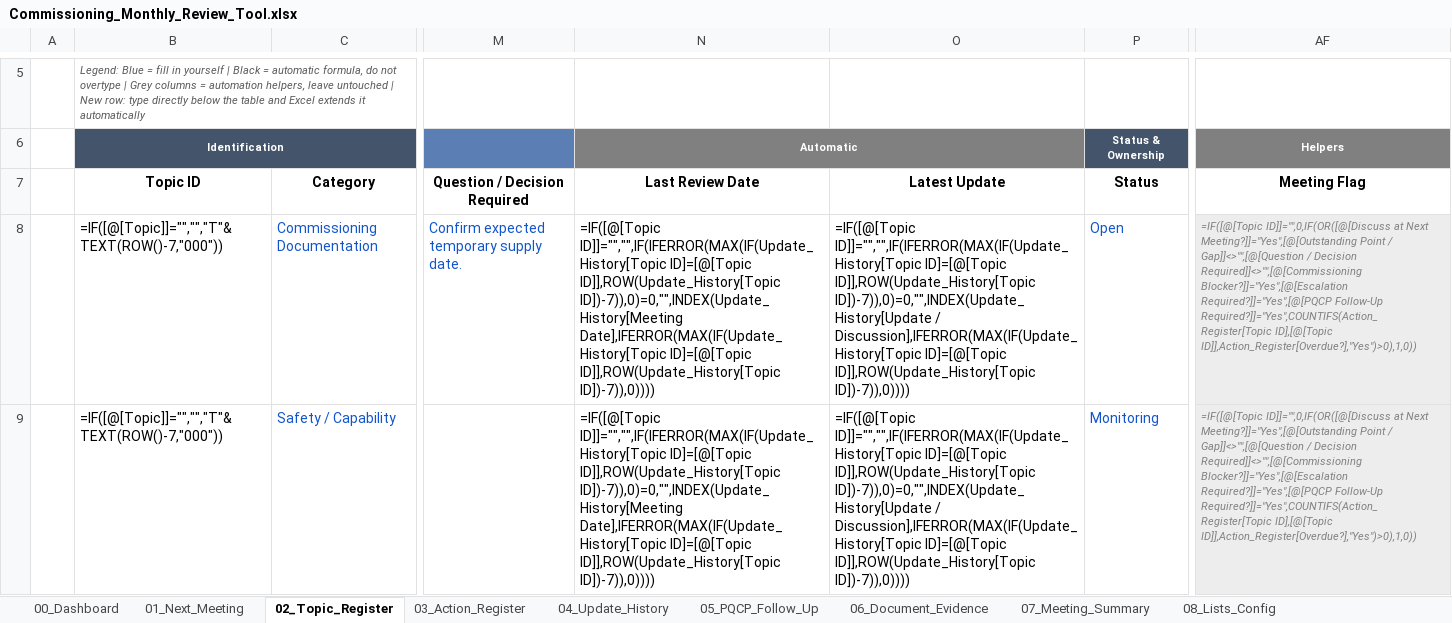
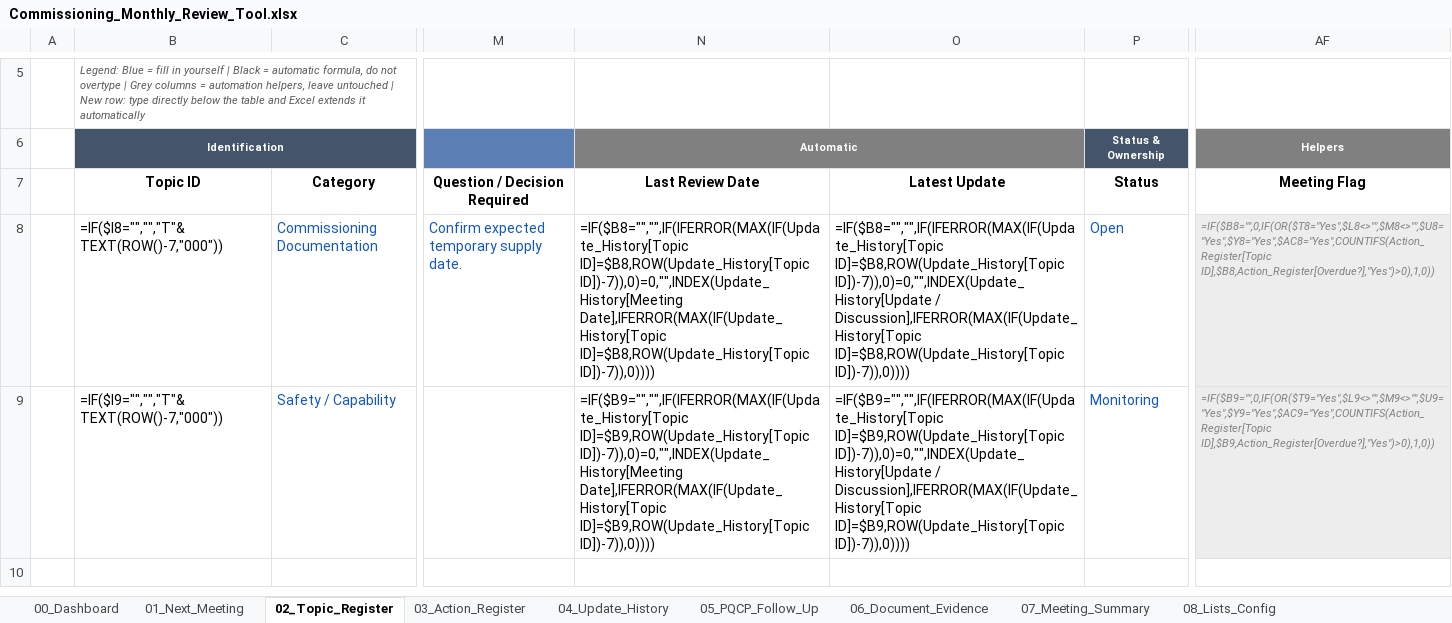
Before and after one commit to youssrirejeb-cmd/Abc, an Excel workbook: Commissioning_Monthly_Review_Tool.xlsx, sheet 02_Topic_Register, drawn as a sheet; only a part is shown, gaps mark what is left out; values as stored, in another font and other column widths than the file's, no borders; formulas without a stored value are shown as written; conditional formats and table styles not drawn; the diff names each change by its address in the sheet, - before the commit and + after, or states it on an @@ line.

```diff
--- a/Commissioning_Monthly_Review_Tool.xlsx (sheet 02_Topic_Register)
+++ b/Commissioning_Monthly_Review_Tool.xlsx (sheet 02_Topic_Register)
-B8 (Topic ID): =IF([@[Topic]]="","","T"&TEXT(ROW()-7,"000"))
+B8 (Topic ID): =IF($I8="","","T"&TEXT(ROW()-7,"000"))
-N8 (Last Review Date): =IF([@[Topic ID]]="","",IF(IFERROR(MAX(IF(Update_History[Topic ID]=[@[Topic ID]],ROW(Update_History[Topic ID])-7)),0)=0,"",INDEX(Update_History[Meeting Date],IFERROR(MAX(IF(Update_History[Topic ID]=[@[Topic ID]],ROW(Update_History[Topic ID])-7)),0))))
+N8 (Last Review Date): =IF($B8="","",IF(IFERROR(MAX(IF(Update_History[Topic ID]=$B8,ROW(Update_History[Topic ID])-7)),0)=0,"",INDEX(Update_History[Meeting Date],IFERROR(MAX(IF(Update_History[Topic ID]=$B8,ROW(Update_History[Topic ID])-7)),0))))
-O8 (Latest Update): =IF([@[Topic ID]]="","",IF(IFERROR(MAX(IF(Update_History[Topic ID]=[@[Topic ID]],ROW(Update_History[Topic ID])-7)),0)=0,"",INDEX(Update_History[Update / Discussion],IFERROR(MAX(IF(Update_History[Topic ID]=[@[Topic ID]],ROW(Update_History[Topic ID])-7)),0))))
+O8 (Latest Update): =IF($B8="","",IF(IFERROR(MAX(IF(Update_History[Topic ID]=$B8,ROW(Update_History[Topic ID])-7)),0)=0,"",INDEX(Update_History[Update / Discussion],IFERROR(MAX(IF(Update_History[Topic ID]=$B8,ROW(Update_History[Topic ID])-7)),0))))
-AF8 (Meeting Flag): =IF([@[Topic ID]]="",0,IF(OR([@[Discuss at Next Meeting?]]="Yes",[@[Outstanding Point / Gap]]<>"",[@[Question / Decision Required]]<>"",[@[Commissioning Blocker?]]="Yes",[@[Escalation Required?]]="Yes",[@[PQCP Follow-Up Required?]]="Yes",COUNTIFS(Action_Register[Topic ID],[@[Topic ID]],Action_Register[Overdue?],"Yes")>0),1,0))
+AF8 (Meeting Flag): =IF($B8="",0,IF(OR($T8="Yes",$L8<>"",$M8<>"",$U8="Yes",$Y8="Yes",$AC8="Yes",COUNTIFS(Action_Register[Topic ID],$B8,Action_Register[Overdue?],"Yes")>0),1,0))
-B9 (Topic ID): =IF([@[Topic]]="","","T"&TEXT(ROW()-7,"000"))
+B9 (Topic ID): =IF($I9="","","T"&TEXT(ROW()-7,"000"))
-N9 (Last Review Date): =IF([@[Topic ID]]="","",IF(IFERROR(MAX(IF(Update_History[Topic ID]=[@[Topic ID]],ROW(Update_History[Topic ID])-7)),0)=0,"",INDEX(Update_History[Meeting Date],IFERROR(MAX(IF(Update_History[Topic ID]=[@[Topic ID]],ROW(Update_History[Topic ID])-7)),0))))
+N9 (Last Review Date): =IF($B9="","",IF(IFERROR(MAX(IF(Update_History[Topic ID]=$B9,ROW(Update_History[Topic ID])-7)),0)=0,"",INDEX(Update_History[Meeting Date],IFERROR(MAX(IF(Update_History[Topic ID]=$B9,ROW(Update_History[Topic ID])-7)),0))))
-O9 (Latest Update): =IF([@[Topic ID]]="","",IF(IFERROR(MAX(IF(Update_History[Topic ID]=[@[Topic ID]],ROW(Update_History[Topic ID])-7)),0)=0,"",INDEX(Update_History[Update / Discussion],IFERROR(MAX(IF(Update_History[Topic ID]=[@[Topic ID]],ROW(Update_History[Topic ID])-7)),0))))
+O9 (Latest Update): =IF($B9="","",IF(IFERROR(MAX(IF(Update_History[Topic ID]=$B9,ROW(Update_History[Topic ID])-7)),0)=0,"",INDEX(Update_History[Update / Discussion],IFERROR(MAX(IF(Update_History[Topic ID]=$B9,ROW(Update_History[Topic ID])-7)),0))))
-AF9 (Meeting Flag): =IF([@[Topic ID]]="",0,IF(OR([@[Discuss at Next Meeting?]]="Yes",[@[Outstanding Point / Gap]]<>"",[@[Question / Decision Required]]<>"",[@[Commissioning Blocker?]]="Yes",[@[Escalation Required?]]="Yes",[@[PQCP Follow-Up Required?]]="Yes",COUNTIFS(Action_Register[Topic ID],[@[Topic ID]],Action_Register[Overdue?],"Yes")>0),1,0))
+AF9 (Meeting Flag): =IF($B9="",0,IF(OR($T9="Yes",$L9<>"",$M9<>"",$U9="Yes",$Y9="Yes",$AC9="Yes",COUNTIFS(Action_Register[Topic ID],$B9,Action_Register[Overdue?],"Yes")>0),1,0))
```
Also changed, not shown: sheet 03_Action_Register, sheet 04_Update_History, sheet 06_Document_Evidence, sheet 05_PQCP_Follow_Up.
